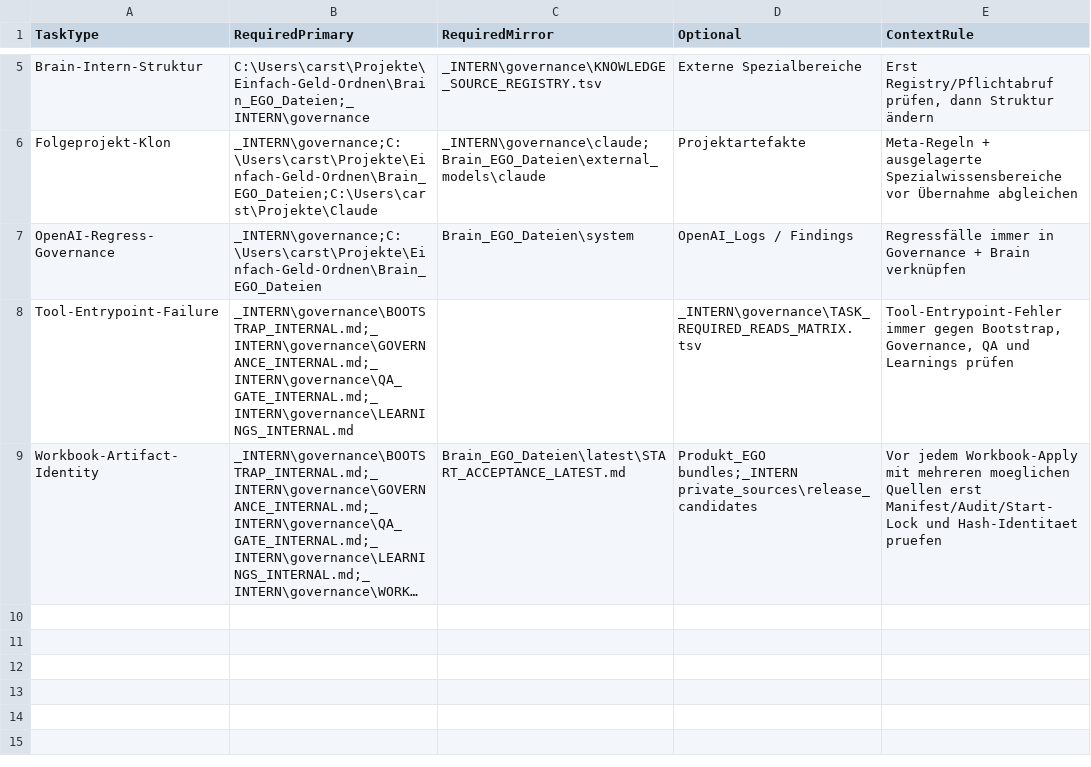
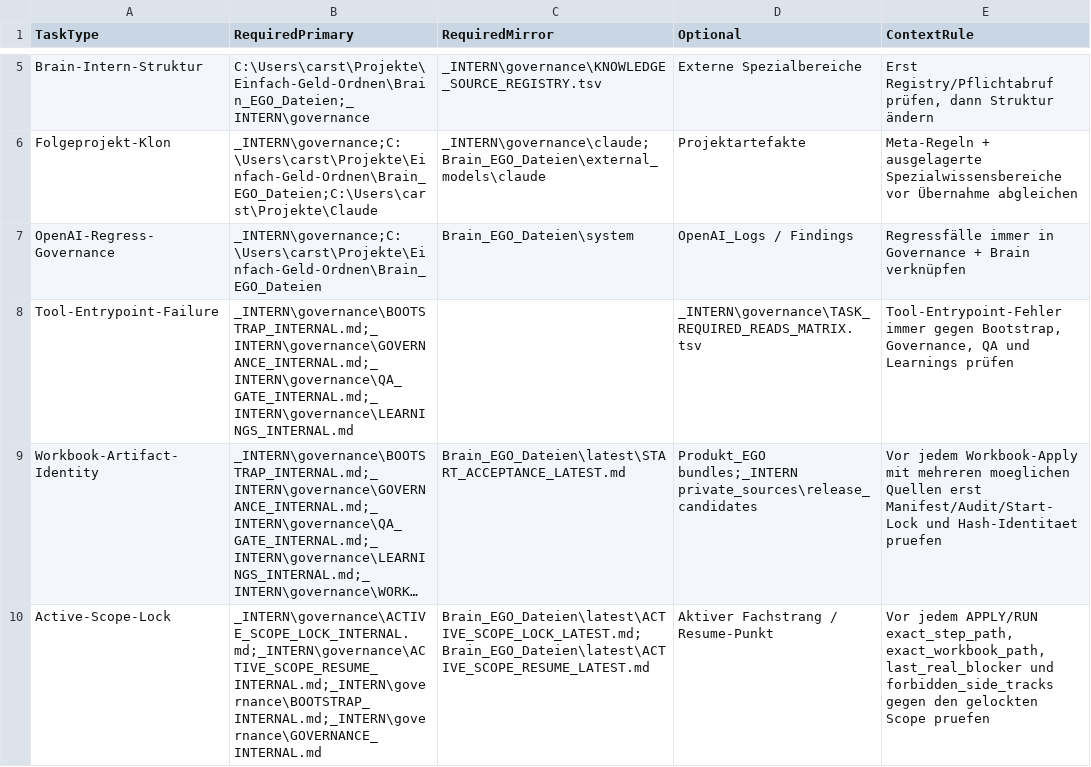
Before and after one commit to gluecklich-tools/einfach-geld-ordnen, a TSV file: _INTERN/governance/TASK_REQUIRED_READS_MATRIX.tsv, drawn as a sheet; only a part is shown, gaps mark what is left out; long unchanged cells end in …; the diff names each change by its address in the sheet, - before the commit and + after, or states it on an @@ line.

Commit message:
Add active scope lock required read

```diff
--- a/_INTERN/governance/TASK_REQUIRED_READS_MATRIX.tsv
+++ b/_INTERN/governance/TASK_REQUIRED_READS_MATRIX.tsv
+row 10: Active-Scope-Lock | _INTERN\governance\ACTIVE_SCOPE_LOCK_INTERNAL.md;_INTERN\governance\ACTIVE_SCOPE_RESUME_INTERNAL.md;_INTERN\governance\BOOTSTRAP_INTERNAL.md;_INTERN\governance\GOVERNANCE_INTERNAL.md | Brain_EGO_Dateien\latest\ACTIVE_SCOPE_LOCK_LATEST.md;Brain_EGO_Dateien\latest\ACTIVE_SCOPE_RESUME_LATEST.md | Aktiver Fachstrang / Resume-Punkt | Vor jedem APPLY/RUN exact_step_path, exact_workbook_path, last_real_blocker und forbidden_side_tracks gegen den gelockten Scope pruefen
```
